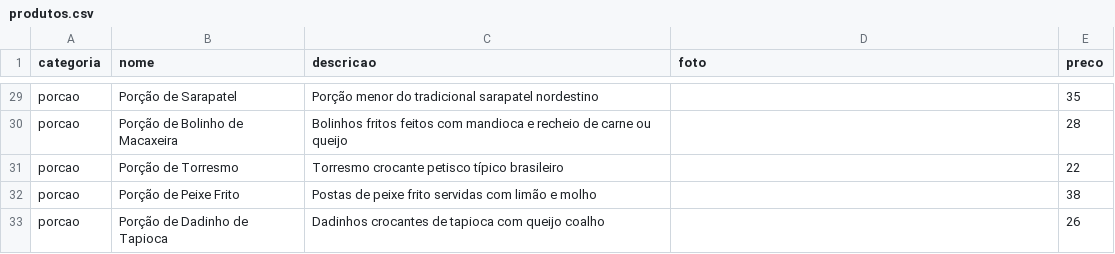
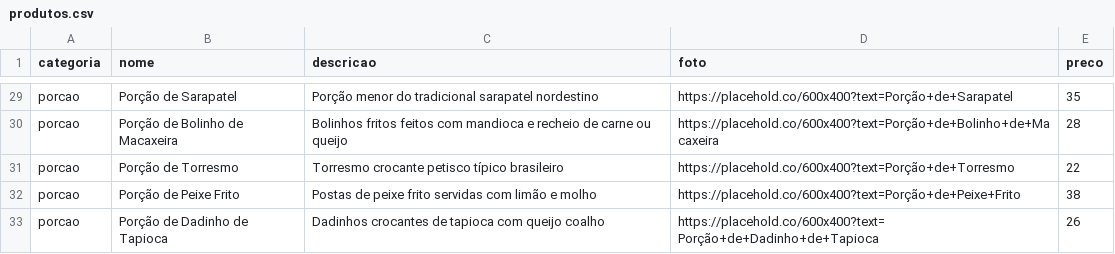
Before and after one commit to MatheusMachado16/EscorregaNaBanha, a CSV file: App/static/data/produtos.csv, drawn as a sheet; only a part is shown, gaps mark what is left out; the diff covers the shown part only; the diff names each change by its address in the sheet, - before the commit and + after, or states it on an @@ line.

```diff
--- a/App/static/data/produtos.csv
+++ b/App/static/data/produtos.csv
-D29 (foto): (empty)
+D29 (foto): https://placehold.co/600x400?text=Porção+de+Sarapatel
-D30 (foto): (empty)
+D30 (foto): https://placehold.co/600x400?text=Porção+de+Bolinho+de+Macaxeira
-D31 (foto): (empty)
+D31 (foto): https://placehold.co/600x400?text=Porção+de+Torresmo
-D32 (foto): (empty)
+D32 (foto): https://placehold.co/600x400?text=Porção+de+Peixe+Frito
-D33 (foto): (empty)
+D33 (foto): https://placehold.co/600x400?text=Porção+de+Dadinho+de+Tapioca
```
Also changed, not shown: 27 edited cells elsewhere in this file, 15 other files.
